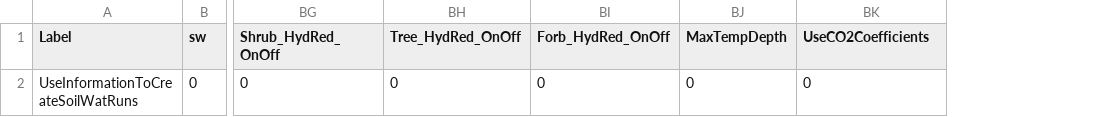
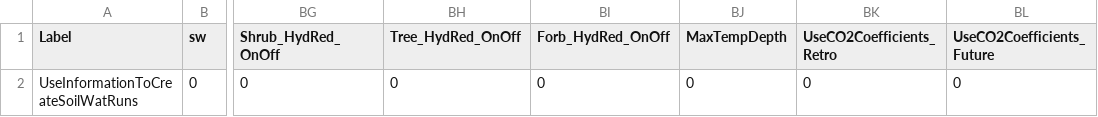
Before and after one commit to BrendenBe1/rSFSW2, a CSV file: 1_Data_SWInput/SWRuns_InputData_ExperimentalDesign_v04.csv, drawn as a sheet; only a part is shown, gaps mark what is left out; the diff names each change by its address in the sheet, - before the commit and + after, or states it on an @@ line.

Commit message:
Add retrospective and future flags

```diff
--- a/1_Data_SWInput/SWRuns_InputData_ExperimentalDesign_v04.csv
+++ b/1_Data_SWInput/SWRuns_InputData_ExperimentalDesign_v04.csv
+column BL (UseCO2Coefficients_Future), row 2: 0
-BK1: UseCO2Coefficients
+BK1: UseCO2Coefficients_Retro
```
Also changed, not shown: 1_Data_SWInput/SWRuns_InputData_TreatmentDesign_v14.csv, 2 other files.
